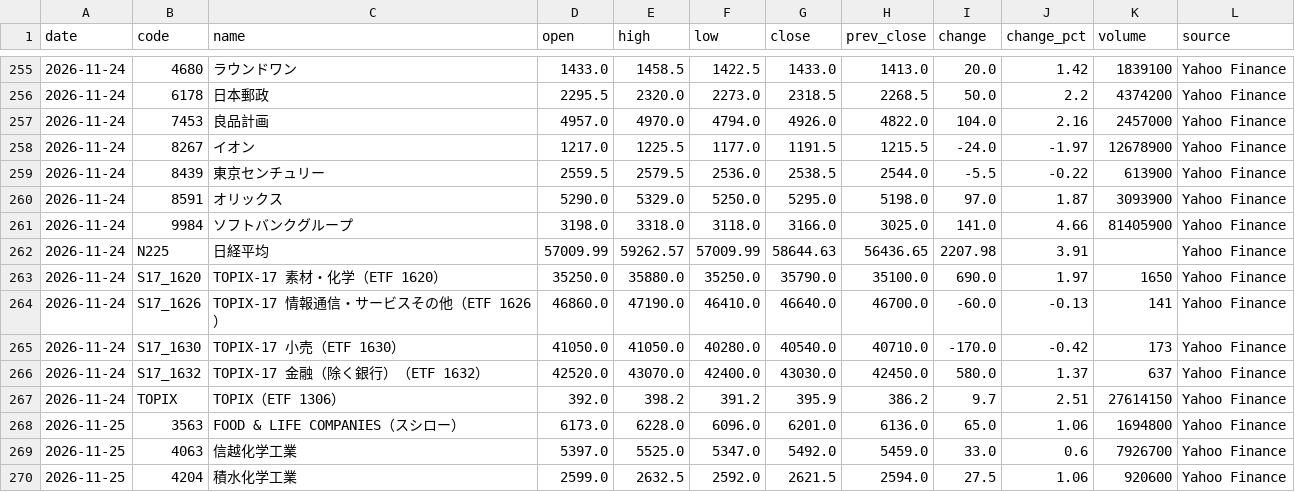
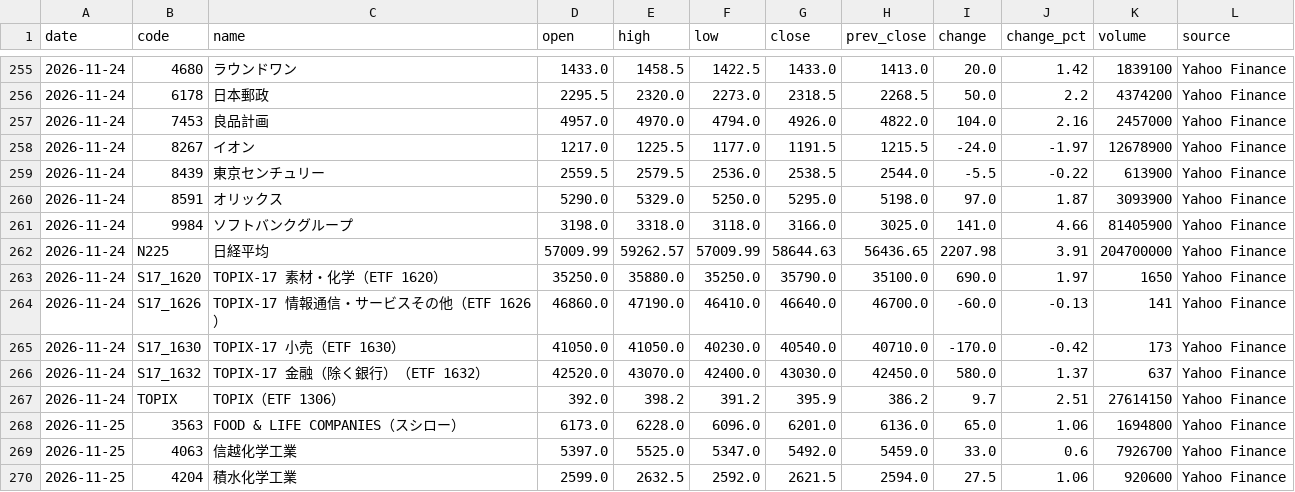
Before and after one commit to yuni10001/kabuka, a CSV file: data/history.csv, drawn as a sheet; only a part is shown, gaps mark what is left out.

```diff
--- a/data/history.csv
+++ b/data/history.csv
@@ -261,6 +261,6 @@ date,code,name,open,high,low,close,prev_close,change,change_pct,volume,source
 2026-11-24,9984,ソフトバンクグループ,3198.0,3318.0,3118.0,3166.0,3025.0,141.0,4.66,81405900,Yahoo Finance
-2026-11-24,N225,日経平均,57009.99,59262.57,57009.99,58644.63,56436.65,2207.98,3.91,,Yahoo Finance
+2026-11-24,N225,日経平均,57009.99,59262.57,57009.99,58644.63,56436.65,2207.98,3.91,204700000,Yahoo Finance
 2026-11-24,S17_1620,TOPIX-17 素材・化学（ETF 1620）,35250.0,35880.0,35250.0,35790.0,35100.0,690.0,1.97,1650,Yahoo Finance
 2026-11-24,S17_1626,TOPIX-17 情報通信・サービスその他（ETF 1626）,46860.0,47190.0,46410.0,46640.0,46700.0,-60.0,-0.13,141,Yahoo Finance
-2026-11-24,S17_1630,TOPIX-17 小売（ETF 1630）,41050.0,41050.0,40280.0,40540.0,40710.0,-170.0,-0.42,173,Yahoo Finance
+2026-11-24,S17_1630,TOPIX-17 小売（ETF 1630）,41050.0,41050.0,40230.0,40540.0,40710.0,-170.0,-0.42,173,Yahoo Finance
 2026-11-24,S17_1632,TOPIX-17 金融（除く銀行）（ETF 1632）,42520.0,43070.0,42400.0,43030.0,42450.0,580.0,1.37,637,Yahoo Finance
```
Also changed, not shown: 1 other file.
